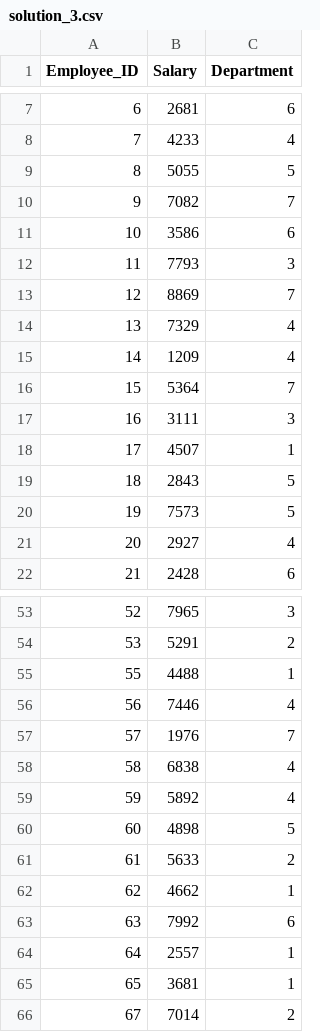
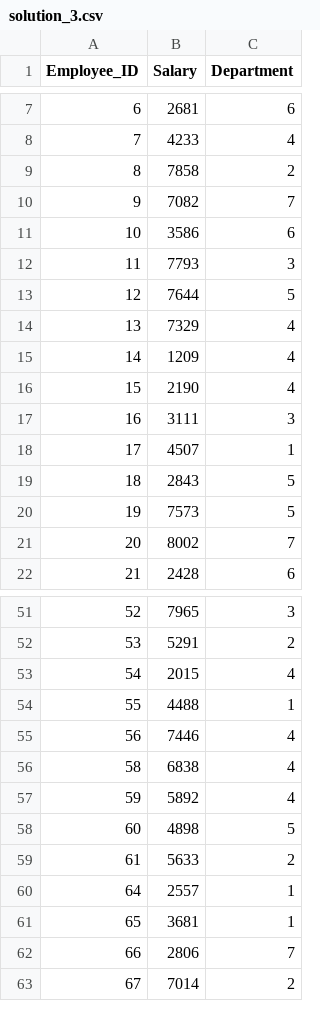
Before and after one commit to sametbirol/BLG223E_ITU_2024_FALL, a CSV file: hw1_calico_tests/solutions/solution_3.csv (was hw1_calico_tests/array_solution/solutions/solution_3.csv), drawn as a sheet; only a part is shown, gaps mark what is left out; the diff covers the shown part only.

Commit message:
data,operations and solutions are moved to the parent folder

```diff
--- a/hw1_calico_tests/array_solution/solutions/solution_3.csv
+++ b/hw1_calico_tests/solutions/solution_3.csv
@@ -8,3 +8,3 @@ Employee_ID;Salary;Department
 7;4233;4
-8;5055;5
+8;7858;2
 9;7082;7
@@ -12,6 +12,6 @@ Employee_ID;Salary;Department
 11;7793;3
-12;8869;7
+12;7644;5
 13;7329;4
 14;1209;4
-15;5364;7
+15;2190;4
 16;3111;3
@@ -20,3 +20,3 @@ Employee_ID;Salary;Department
 19;7573;5
-20;2927;4
+20;8002;7
 21;2428;6
@@ -54,5 +52,5 @@ Employee_ID;Salary;Department
 53;5291;2
+54;2015;4
 55;4488;1
 56;7446;4
-57;1976;7
 58;6838;4
@@ -61,6 +59,5 @@ Employee_ID;Salary;Department
 61;5633;2
-62;4662;1
-63;7992;6
 64;2557;1
 65;3681;1
+66;2806;7
 67;7014;2
```
Also changed, not shown: 1 added row, 4 removed rows and 7 edited cells elsewhere in this file, 48 other files.
